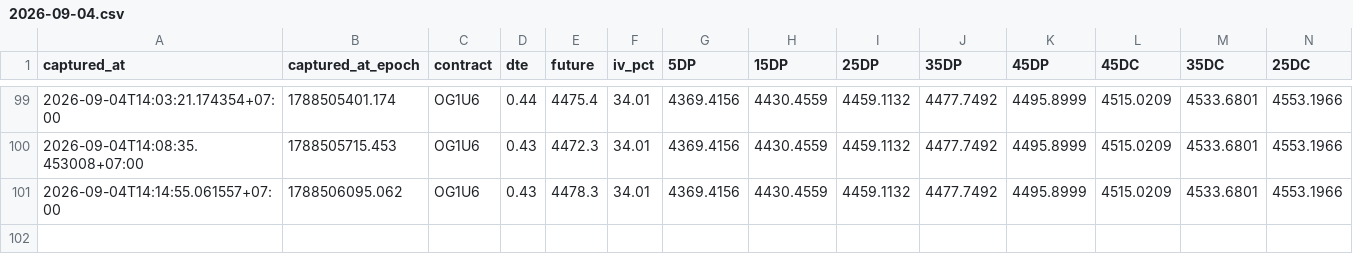
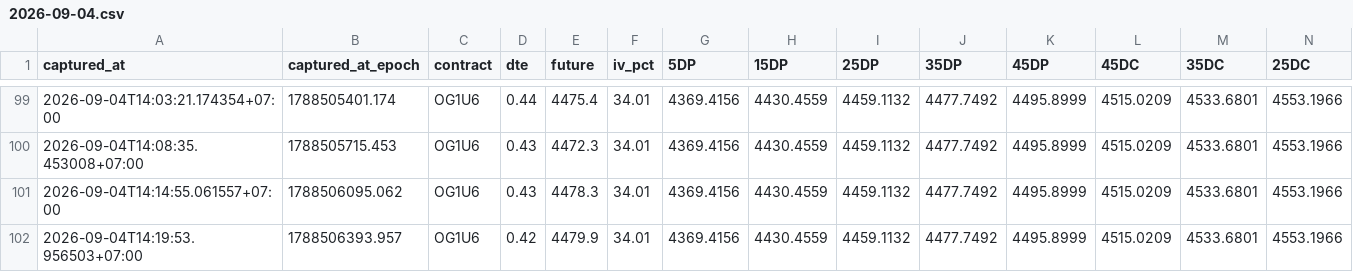
Before and after one commit to halfofmylifez-byte/RichSilverRichGold, a CSV file: deltas/2026-09-04.csv, drawn as a sheet; only a part is shown, gaps mark what is left out; rows hold the shown columns only; the diff names each change by its address in the sheet, - before the commit and + after, or states it on an @@ line.

Commit message:
Data Sync : 9/4/2026, 2:19:54 PM

```diff
--- a/deltas/2026-09-04.csv
+++ b/deltas/2026-09-04.csv
+row 102: 2026-09-04T14:19:53.956503+07:00 | 1788506393.957 | OG1U6 | 0.42 | 4479.9 | 34.01 | 4369.4156 | 4430.4559 | 4459.1132 | 4477.7492 | 4495.8999 | 4515.0209 | 4533.6801 | 4553.1966
```
Also changed, not shown: deltas/2026-09-04_next.csv, 9 other files.
